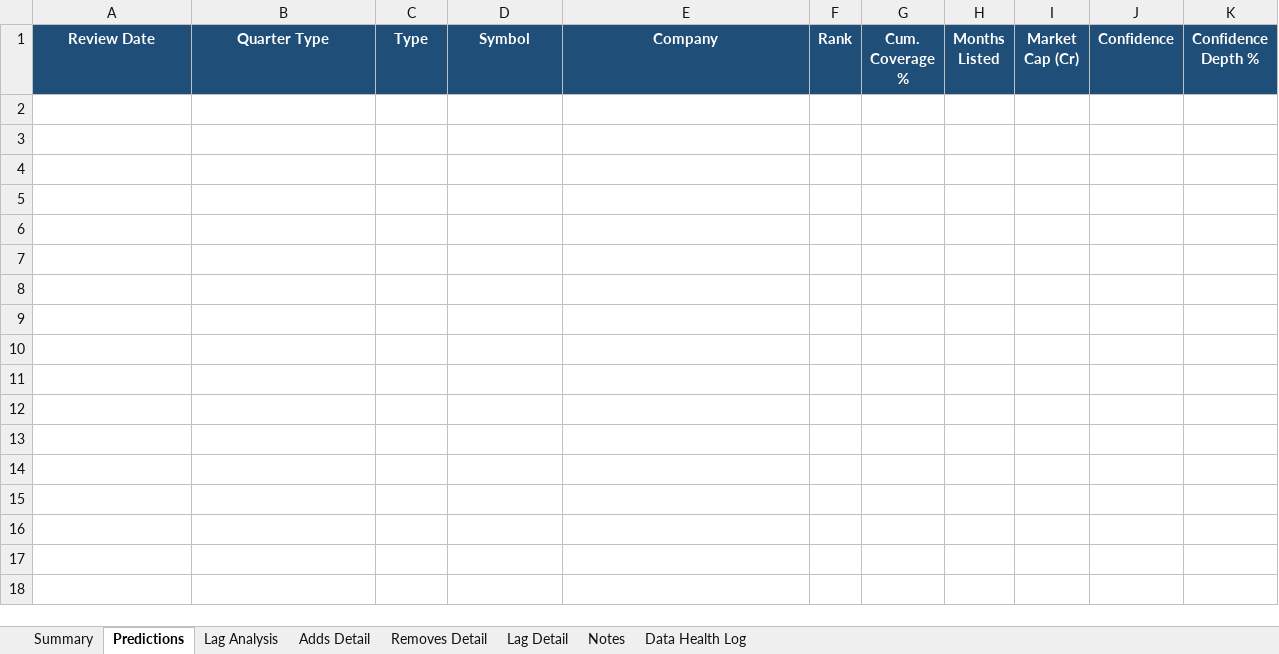
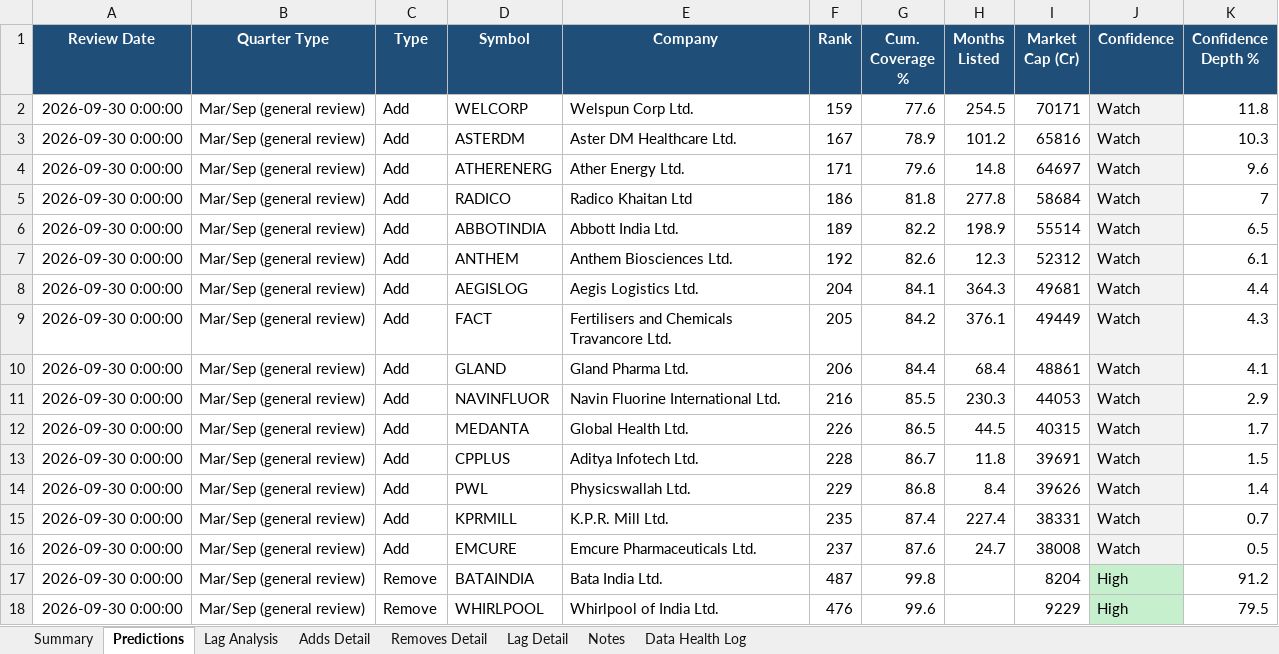
Before and after one commit to KrishnaSaraogi/ftse-india-predictor, an Excel workbook: outputs/rebalancing_predictions.xlsx, sheet Predictions, drawn as a sheet; values as stored, in another font and other column widths than the file's, no borders; the diff names each change by its address in the sheet, - before the commit and + after, or states it on an @@ line.

```diff
--- a/outputs/rebalancing_predictions.xlsx (sheet Predictions)
+++ b/outputs/rebalancing_predictions.xlsx (sheet Predictions)
+row 2: 2026-09-30 0:00:00 | Mar/Sep (general review) | Add | WELCORP | Welspun Corp Ltd. | 159 | 77.6 | 254.5 | 70171 | Watch | 11.8
+row 3: 2026-09-30 0:00:00 | Mar/Sep (general review) | Add | ASTERDM | Aster DM Healthcare Ltd. | 167 | 78.9 | 101.2 | 65816 | Watch | 10.3
+row 4: 2026-09-30 0:00:00 | Mar/Sep (general review) | Add | ATHERENERG | Ather Energy Ltd. | 171 | 79.6 | 14.8 | 64697 | Watch | 9.6
+row 5: 2026-09-30 0:00:00 | Mar/Sep (general review) | Add | RADICO | Radico Khaitan Ltd | 186 | 81.8 | 277.8 | 58684 | Watch | 7
+row 6: 2026-09-30 0:00:00 | Mar/Sep (general review) | Add | ABBOTINDIA | Abbott India Ltd. | 189 | 82.2 | 198.9 | 55514 | Watch | 6.5
+row 7: 2026-09-30 0:00:00 | Mar/Sep (general review) | Add | ANTHEM | Anthem Biosciences Ltd. | 192 | 82.6 | 12.3 | 52312 | Watch | 6.1
+row 8: 2026-09-30 0:00:00 | Mar/Sep (general review) | Add | AEGISLOG | Aegis Logistics Ltd. | 204 | 84.1 | 364.3 | 49681 | Watch | 4.4
+row 9: 2026-09-30 0:00:00 | Mar/Sep (general review) | Add | FACT | Fertilisers and Chemicals Travancore Ltd. | 205 | 84.2 | 376.1 | 49449 | Watch | 4.3
+row 10: 2026-09-30 0:00:00 | Mar/Sep (general review) | Add | GLAND | Gland Pharma Ltd. | 206 | 84.4 | 68.4 | 48861 | Watch | 4.1
+row 11: 2026-09-30 0:00:00 | Mar/Sep (general review) | Add | NAVINFLUOR | Navin Fluorine International Ltd. | 216 | 85.5 | 230.3 | 44053 | Watch | 2.9
+row 12: 2026-09-30 0:00:00 | Mar/Sep (general review) | Add | MEDANTA | Global Health Ltd. | 226 | 86.5 | 44.5 | 40315 | Watch | 1.7
+row 13: 2026-09-30 0:00:00 | Mar/Sep (general review) | Add | CPPLUS | Aditya Infotech Ltd. | 228 | 86.7 | 11.8 | 39691 | Watch | 1.5
+row 14: 2026-09-30 0:00:00 | Mar/Sep (general review) | Add | PWL | Physicswallah Ltd. | 229 | 86.8 | 8.4 | 39626 | Watch | 1.4
+row 15: 2026-09-30 0:00:00 | Mar/Sep (general review) | Add | KPRMILL | K.P.R. Mill Ltd. | 235 | 87.4 | 227.4 | 38331 | Watch | 0.7
+row 16: 2026-09-30 0:00:00 | Mar/Sep (general review) | Add | EMCURE | Emcure Pharmaceuticals Ltd. | 237 | 87.6 | 24.7 | 38008 | Watch | 0.5
+row 17: 2026-09-30 0:00:00 | Mar/Sep (general review) | Remove | BATAINDIA | Bata India Ltd. | 487 | 99.8 |  | 8204 | High | 91.2
+row 18: 2026-09-30 0:00:00 | Mar/Sep (general review) | Remove | WHIRLPOOL | Whirlpool of India Ltd. | 476 | 99.6 |  | 9229 | High | 79.5
```
Also changed, not shown: sheet Summary, 1 other file.
